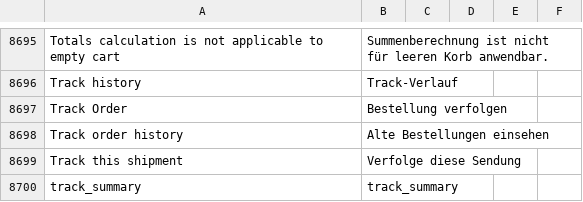
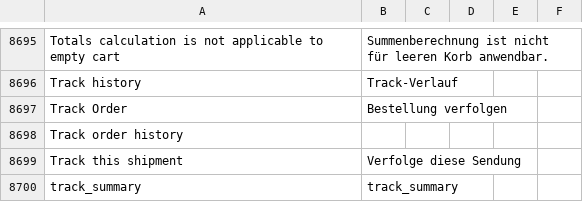
Before and after one commit to codemaschine/Magento2_German_LocalePack_de_DE, a CSV file: de_DE.csv, drawn as a sheet; only a part is shown, gaps mark what is left out; the diff covers the shown part only.

```diff
--- a/de_DE.csv
+++ b/de_DE.csv
@@ -8907,3 +8907,3 @@ Track history,Track-Verlauf,,
 Track Order,Bestellung verfolgen,,
-Track order history,Alte Bestellungen einsehen,,
+Track order history,,,
 Track this shipment,Verfolge diese Sendung,,
```
Also changed, not shown: 7 edited cells elsewhere in this file.
